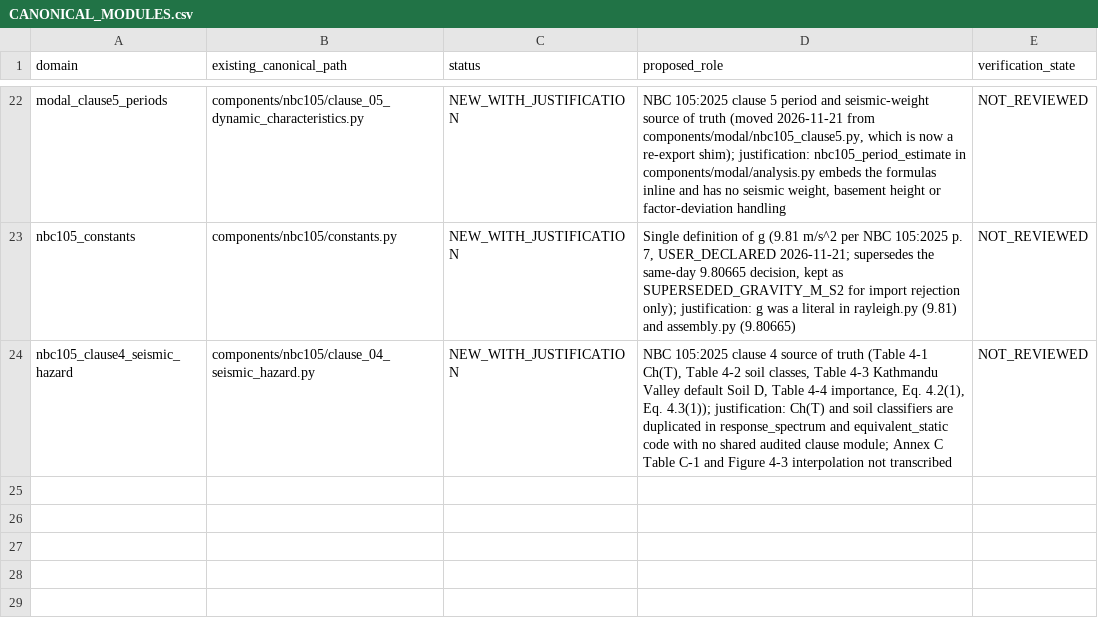
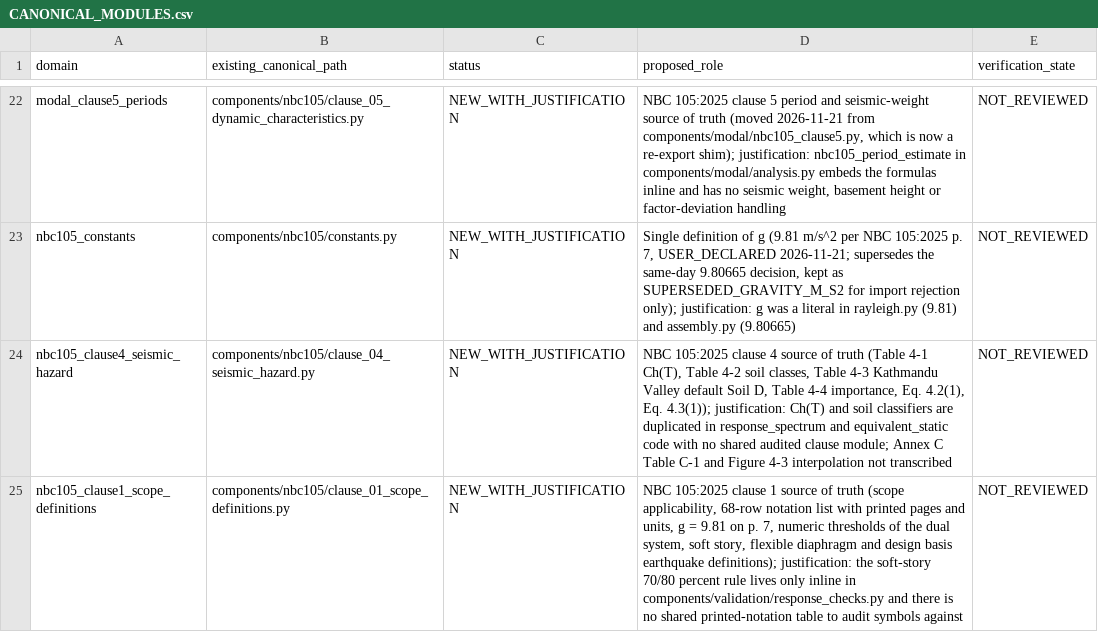
Before and after one commit to bikenshrestha2024/etabs-opensees-thesis, a CSV file: engineering/registry/CANONICAL_MODULES.csv, drawn as a sheet; only a part is shown, gaps mark what is left out.

```diff
--- a/engineering/registry/CANONICAL_MODULES.csv
+++ b/engineering/registry/CANONICAL_MODULES.csv
@@ -24 +24,2 @@ nbc105_constants,components/nbc105/constants.py,NEW_WITH_JUSTIFICATION,"Single d
 nbc105_clause4_seismic_hazard,components/nbc105/clause_04_seismic_hazard.py,NEW_WITH_JUSTIFICATION,"NBC 105:2025 clause 4 source of truth (Table 4-1 Ch(T), Table 4-2 soil classes, Table 4-3 Kathmandu Valley default Soil D, Table 4-4 importance, Eq. 4.2(1), Eq. 4.3(1)); justification: Ch(T) and soil classifiers are duplicated in response_spectrum and equivalent_static code with no shared audited clause module; Annex C Table C-1 and Figure 4-3 interpolation not transcribed",NOT_REVIEWED
+nbc105_clause1_scope_definitions,components/nbc105/clause_01_scope_definitions.py,NEW_WITH_JUSTIFICATION,"NBC 105:2025 clause 1 source of truth (scope applicability, 68-row notation list with printed pages and units, g = 9.81 on p. 7, numeric thresholds of the dual system, soft story, flexible diaphragm and design basis earthquake definitions); justification: the soft-story 70/80 percent rule lives only inline in components/validation/response_checks.py and there is no shared printed-notation table to audit symbols against",NOT_REVIEWED
```
Also changed, not shown: 8 other files.
